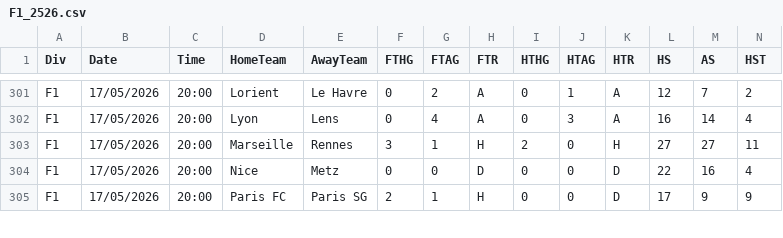
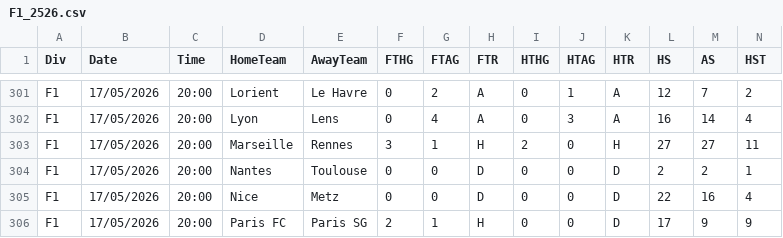
Before and after one commit to Llou77/corners, a CSV file: data/F1_2526.csv, drawn as a sheet; only a part is shown, gaps mark what is left out; rows hold the shown columns only; the diff names each change by its address in the sheet, - before the commit and + after, or states it on an @@ line.

```diff
--- a/data/F1_2526.csv
+++ b/data/F1_2526.csv
+row 304: F1 | 17/05/2026 | 20:00 | Nantes | Toulouse | 0 | 0 | D | 0 | 0 | D | 2 | 2 | 1
```
Also changed, not shown: 7 other files.
